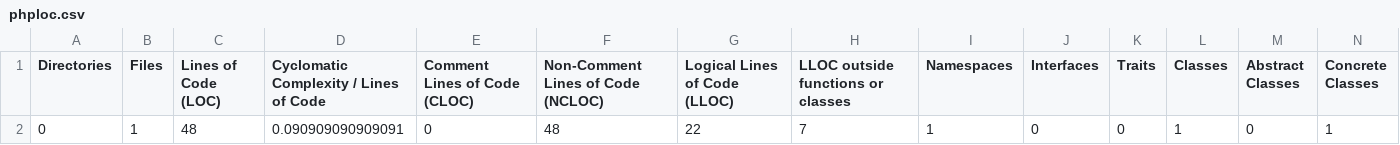
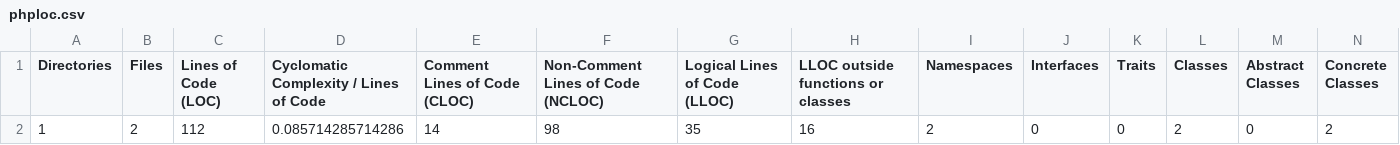
Before and after one commit to UnoHouse/UnoHousePHP, a CSV file: build/logs/phploc.csv, drawn as a sheet; only a part is shown; removed rows and columns are numbered as before the commit, all else as after; rows hold the shown columns only; the diff names each change by its address in the sheet, - before the commit and + after, or states it on an @@ line.

```diff
--- a/build/logs/phploc.csv
+++ b/build/logs/phploc.csv
-row 2: 0 | 1 | 48 | 0.090909090909091 | 0 | 48 | 22 | 7 | 1 | 0 | 0 | 1 | 0 | 1
+row 2: 1 | 2 | 112 | 0.085714285714286 | 14 | 98 | 35 | 16 | 2 | 0 | 0 | 2 | 0 | 2
```
Also changed, not shown: 18 other files.
